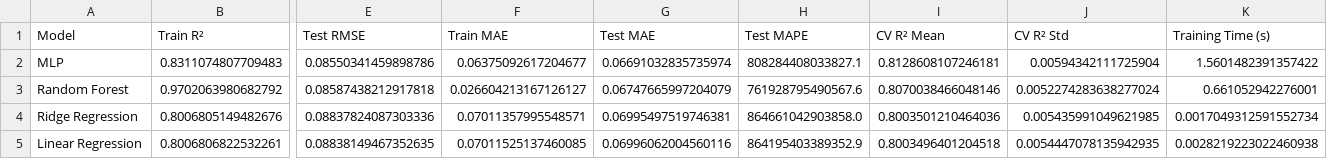
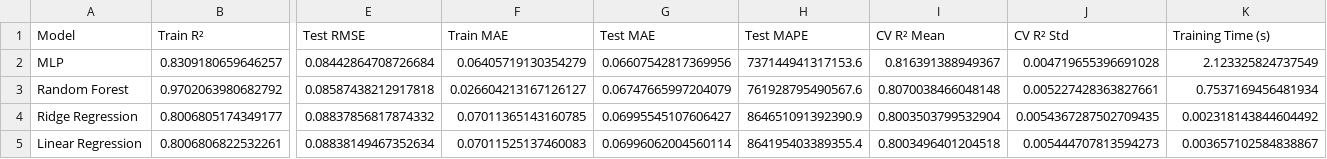
Before and after one commit to CosminCroitoriu/MPS-Proiect-Track-2-v2, a CSV file: results/model_comparison.csv, drawn as a sheet; only a part is shown, gaps mark what is left out; the diff covers the shown part only; the diff names each change by its address in the sheet, - before the commit and + after, or states it on an @@ line.

Commit message:
added GA and results of the models training

```diff
--- a/results/model_comparison.csv
+++ b/results/model_comparison.csv
-B2 (Train R²): 0.8311074807709483
+B2 (Train R²): 0.8309180659646257
-E2 (Test RMSE): 0.08550341459898786
+E2 (Test RMSE): 0.08442864708726684
-F2 (Train MAE): 0.06375092617204677
+F2 (Train MAE): 0.06405719130354279
-G2 (Test MAE): 0.06691032835735974
+G2 (Test MAE): 0.06607542817369956
-H2 (Test MAPE): 808284408033827.1
+H2 (Test MAPE): 737144941317153.6
-I2 (CV R² Mean): 0.8128608107246181
+I2 (CV R² Mean): 0.816391388949367
-J2 (CV R² Std): 0.00594342111725904
+J2 (CV R² Std): 0.004719655396691028
-K2 (Training Time (s)): 1.5601482391357422
+K2 (Training Time (s)): 2.123325824737549
-I3 (CV R² Mean): 0.8070038466048146
+I3 (CV R² Mean): 0.8070038466048148
-J3 (CV R² Std): 0.0052274283638277024
+J3 (CV R² Std): 0.005227428363827661
-K3 (Training Time (s)): 0.661052942276001
+K3 (Training Time (s)): 0.7537169456481934
-B4 (Train R²): 0.8006805149482676
+B4 (Train R²): 0.8006805174349177
-E4 (Test RMSE): 0.08837824087303336
+E4 (Test RMSE): 0.08837856817874332
-F4 (Train MAE): 0.07011357995548571
+F4 (Train MAE): 0.07011365143160785
-G4 (Test MAE): 0.06995497519746381
+G4 (Test MAE): 0.06995545107606427
-H4 (Test MAPE): 864661042903858.0
+H4 (Test MAPE): 864651091392390.9
-I4 (CV R² Mean): 0.8003501210464036
+I4 (CV R² Mean): 0.8003503799532904
-J4 (CV R² Std): 0.005435991049621985
+J4 (CV R² Std): 0.0054367287502709435
-K4 (Training Time (s)): 0.0017049312591552734
+K4 (Training Time (s)): 0.002318143844604492
-E5 (Test RMSE): 0.08838149467352635
+E5 (Test RMSE): 0.08838149467352634
-F5 (Train MAE): 0.07011525137460085
+F5 (Train MAE): 0.07011525137460083
-G5 (Test MAE): 0.06996062004560116
+G5 (Test MAE): 0.06996062004560114
-H5 (Test MAPE): 864195403389352.9
+H5 (Test MAPE): 864195403389355.4
-J5 (CV R² Std): 0.0054447078135942935
+J5 (CV R² Std): 0.005444707813594273
-K5 (Training Time (s)): 0.0028219223022460938
+K5 (Training Time (s)): 0.003657102584838867
```
Also changed, not shown: 35 edited cells elsewhere in this file, 13 other files.
